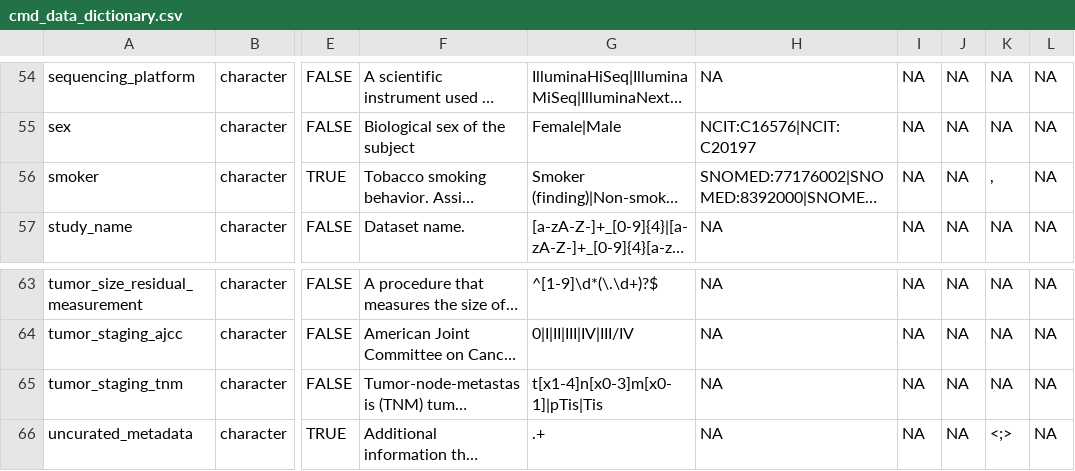
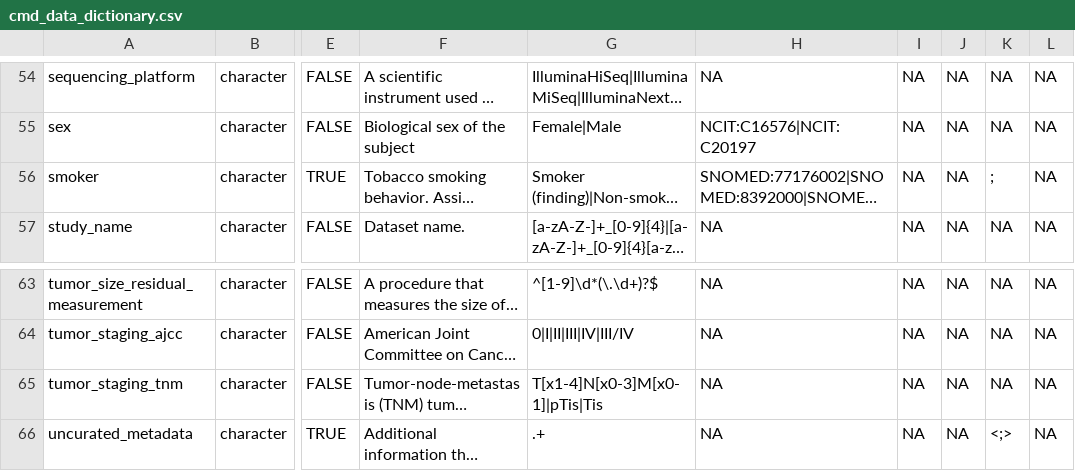
Before and after one commit to shbrief/OmicsMLRepoCuration, a CSV file: inst/schema/cmd_data_dictionary.csv, drawn as a sheet; only a part is shown, gaps mark what is left out; long unchanged cells end in …; the diff names each change by its address in the sheet, - before the commit and + after, or states it on an @@ line.

```diff
--- a/inst/schema/cmd_data_dictionary.csv
+++ b/inst/schema/cmd_data_dictionary.csv
-K56: ,
+K56: ;
-G65: t[x1-4]n[x0-3]m[x0-1]|pTis|Tis
+G65: T[x1-4]N[x0-3]M[x0-1]|pTis|Tis
```
Also changed, not shown: 2 other files.
